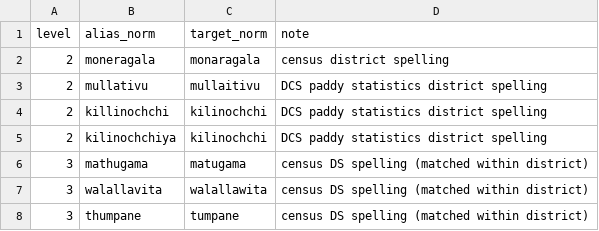
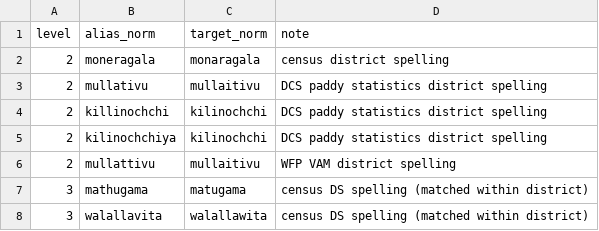
Before and after one commit to prabhavalabs/lanka-data-layer, a CSV file: registry/crosswalks/ds-name-aliases.csv, drawn as a sheet; only a part is shown; the shorter side is filled out with more unchanged rows.

Commit message:
feat(registry): onboard nine class-A sources as YAML connectors
imf-data (WEO via DataMapper), who-gho, un-sdg (http_json); ilostat
(sdmx, SDMX-CSV); hdx-cod-ps-lka and wfp-vam (ckan); ourairports and
geonames postal codes (csv, point features); faostat crops and food
security (csv over the bulk downloads: the REST API is down or needs a
token).

Adds the codelists the connectors deliver (GHO, ILO, SDG, FAO, WFP
markets and commodities), the COD-PS source and dataset, and turns the
airports and postal-code datasets into feature datasets.

```diff
--- a/registry/crosswalks/ds-name-aliases.csv
+++ b/registry/crosswalks/ds-name-aliases.csv
@@ -5,2 +5,3 @@ level,alias_norm,target_norm,note
 2,kilinochchiya,kilinochchi,DCS paddy statistics district spelling
+2,mullattivu,mullaitivu,WFP VAM district spelling
 3,mathugama,matugama,census DS spelling (matched within district)
```
Also changed, not shown: 28 other files.
